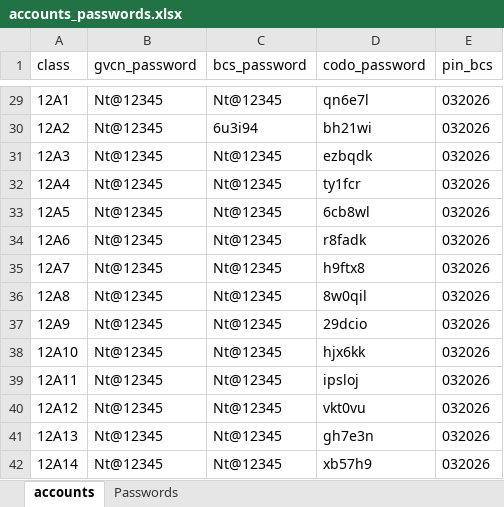
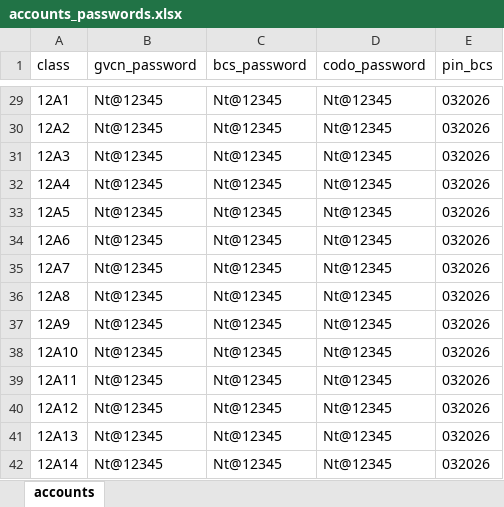
Before and after one commit to ngtruongmetin/edp, an Excel workbook: backend/sheets/accounts_passwords.xlsx, sheet accounts, drawn as a sheet; only a part is shown, gaps mark what is left out; values as stored, in another font and other column widths than the file's, no borders; the diff covers the shown part only; the diff names each change by its address in the sheet, - before the commit and + after, or states it on an @@ line.

```diff
--- a/backend/sheets/accounts_passwords.xlsx (sheet accounts)
+++ b/backend/sheets/accounts_passwords.xlsx (sheet accounts)
-sheet tab: Passwords
-D29 (codo_password): qn6e7l
+D29 (codo_password): Nt@12345
-C30 (bcs_password): 6u3i94
+C30 (bcs_password): Nt@12345
-D30 (codo_password): bh21wi
+D30 (codo_password): Nt@12345
-D31 (codo_password): ezbqdk
+D31 (codo_password): Nt@12345
-D32 (codo_password): ty1fcr
+D32 (codo_password): Nt@12345
-D33 (codo_password): 6cb8wl
+D33 (codo_password): Nt@12345
-D34 (codo_password): r8fadk
+D34 (codo_password): Nt@12345
-D35 (codo_password): h9ftx8
+D35 (codo_password): Nt@12345
-D36 (codo_password): 8w0qil
+D36 (codo_password): Nt@12345
-D37 (codo_password): 29dcio
+D37 (codo_password): Nt@12345
-D38 (codo_password): hjx6kk
+D38 (codo_password): Nt@12345
-D39 (codo_password): ipsloj
+D39 (codo_password): Nt@12345
-D40 (codo_password): vkt0vu
+D40 (codo_password): Nt@12345
-D41 (codo_password): gh7e3n
+D41 (codo_password): Nt@12345
-D42 (codo_password): xb57h9
+D42 (codo_password): Nt@12345
```
Also changed, not shown: 28 edited cells elsewhere in this sheet, 11 other files.
